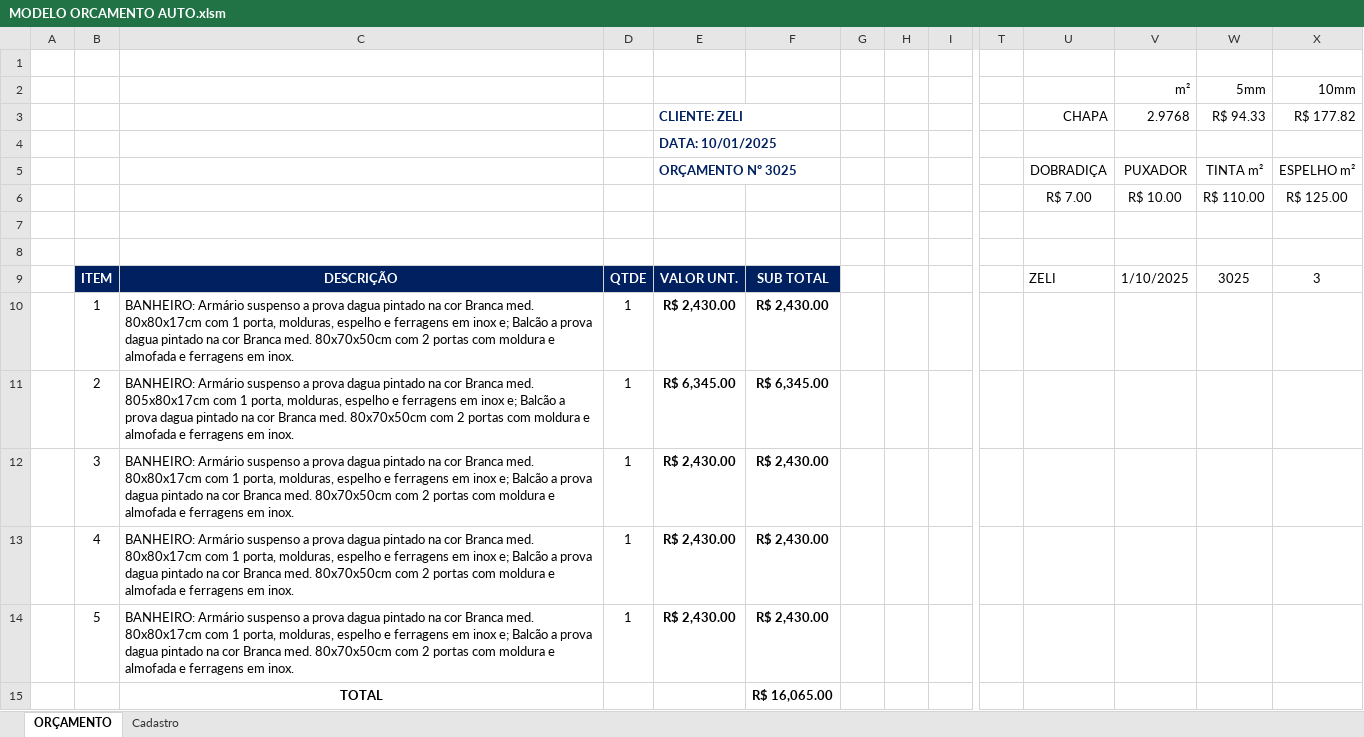
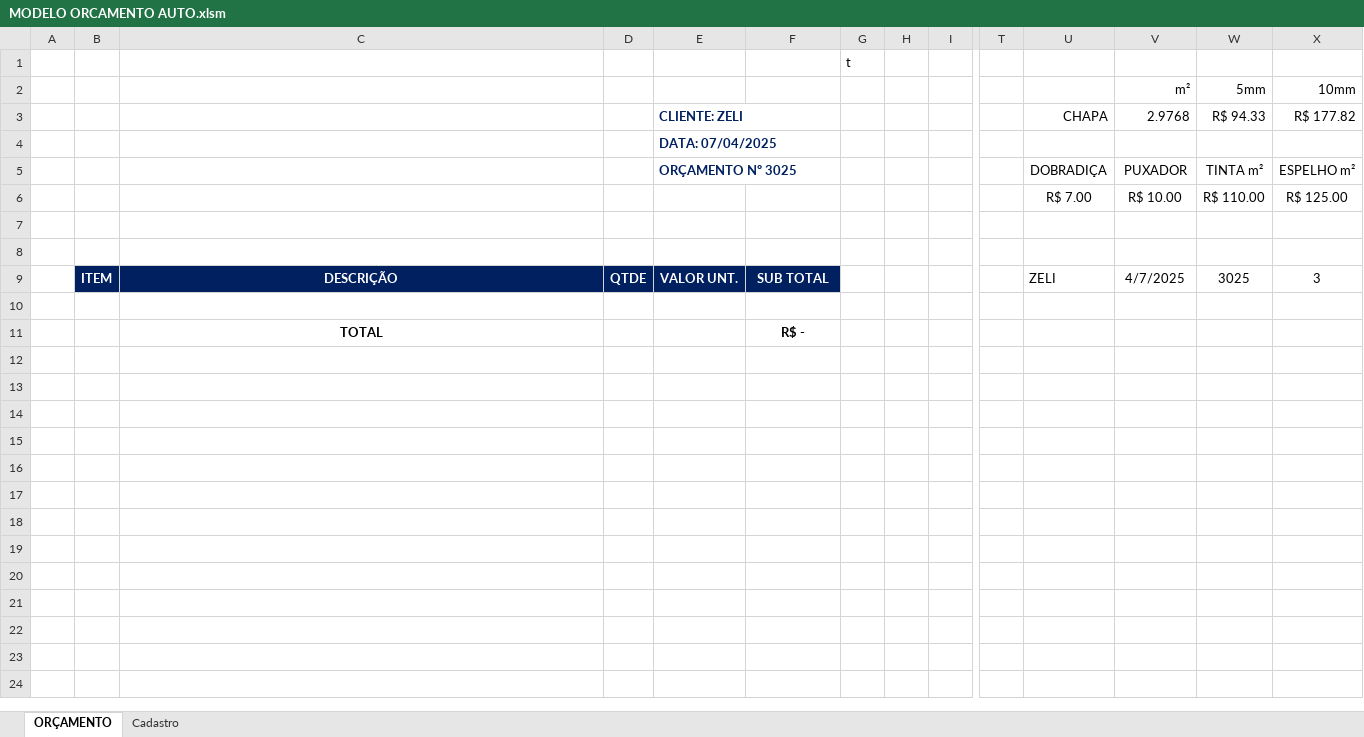
Before and after one commit to geanluiz/vba, an Excel workbook: MODELO ORCAMENTO AUTO.xlsm, sheet ORÇAMENTO, drawn as a sheet; only a part is shown, gaps mark what is left out; values as stored, in another font and other column widths than the file's, no borders; charts and pictures and table styles not drawn; removed rows and columns are numbered as before the commit, all else as after; rows hold the shown columns only; the diff names each change by its address in the sheet, - before the commit and + after, or states it on an @@ line.

```diff
--- a/MODELO ORCAMENTO AUTO.xlsm (sheet ORÇAMENTO)
+++ b/MODELO ORCAMENTO AUTO.xlsm (sheet ORÇAMENTO)
-G1: (empty)
+G1: t
-E4: DATA: 10/01/2025
+E4: DATA: 07/04/2025
-V9 (m²): 1/10/2025
+V9 (m²): 4/7/2025
-row 10:  | 1 | BANHEIRO: Armário suspenso a prova dagua pintado na cor Branca med. 80x80x17cm com 1 porta, molduras, espelho e ferragens em inox e; Balcão a prova dagua pintado na cor Branca med. 80x70x50cm com 2 portas com moldura e almofada e ferragens em inox. | 1 | R$ 2,430.00 | R$ 2,430.00
+row 10: (empty)
-row 11:  | 2 | BANHEIRO: Armário suspenso a prova dagua pintado na cor Branca med. 805x80x17cm com 1 porta, molduras, espelho e ferragens em inox e; Balcão a prova dagua pintado na cor Branca med. 80x70x50cm com 2 portas com moldura e almofada e ferragens em inox. | 1 | R$ 6,345.00 | R$ 6,345.00
-row 12:  | 3 | BANHEIRO: Armário suspenso a prova dagua pintado na cor Branca med. 80x80x17cm com 1 porta, molduras, espelho e ferragens em inox e; Balcão a prova dagua pintado na cor Branca med. 80x70x50cm com 2 portas com moldura e almofada e ferragens em inox. | 1 | R$ 2,430.00 | R$ 2,430.00
-row 13:  | 4 | BANHEIRO: Armário suspenso a prova dagua pintado na cor Branca med. 80x80x17cm com 1 porta, molduras, espelho e ferragens em inox e; Balcão a prova dagua pintado na cor Branca med. 80x70x50cm com 2 portas com moldura e almofada e ferragens em inox. | 1 | R$ 2,430.00 | R$ 2,430.00
-row 14:  | 5 | BANHEIRO: Armário suspenso a prova dagua pintado na cor Branca med. 80x80x17cm com 1 porta, molduras, espelho e ferragens em inox e; Balcão a prova dagua pintado na cor Branca med. 80x70x50cm com 2 portas com moldura e almofada e ferragens em inox. | 1 | R$ 2,430.00 | R$ 2,430.00
-F11: R$ 16,065.00
+F11: R$ -
```
Also changed, not shown: charts or pictures, 1 other file.
